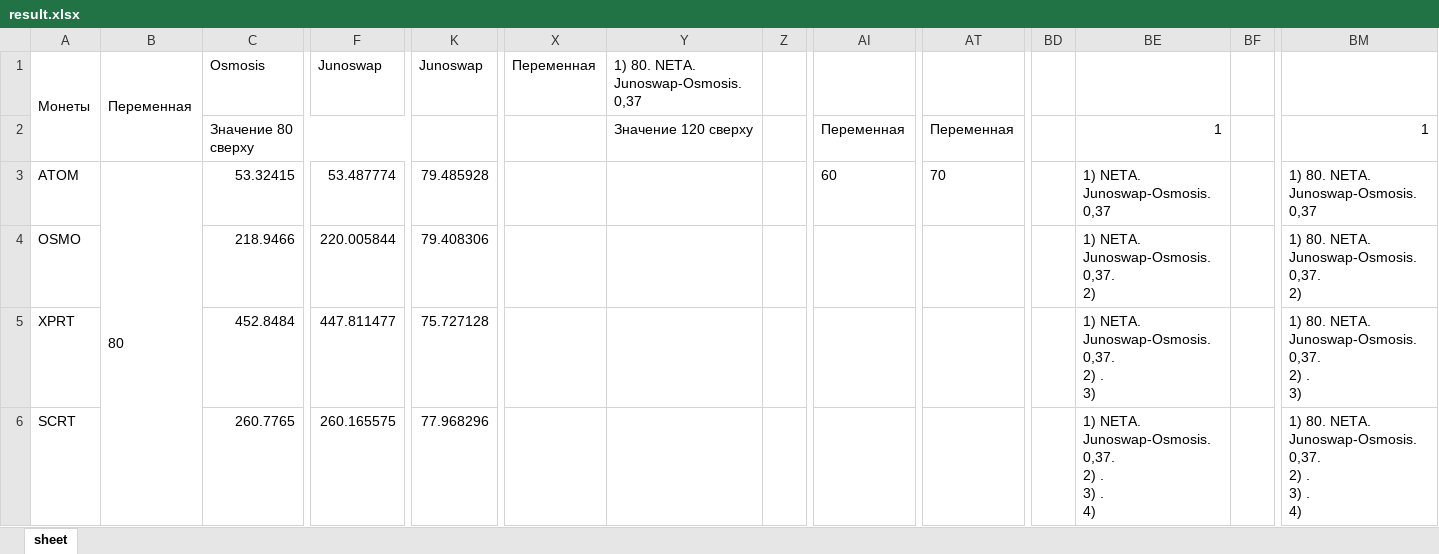
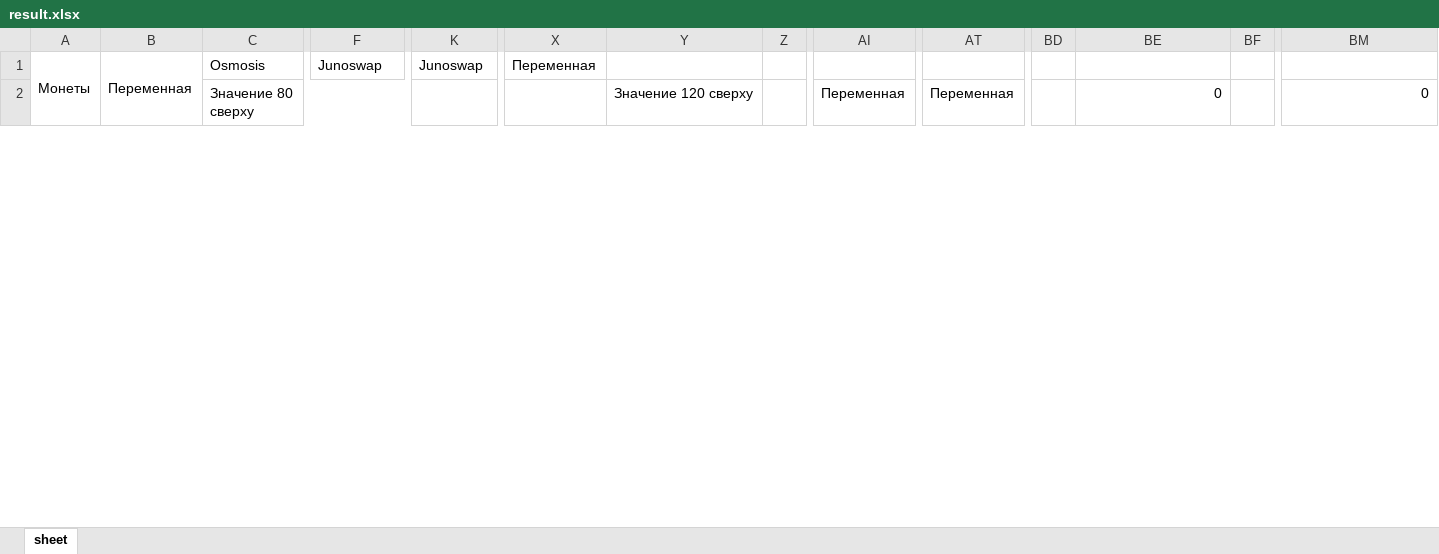
Before and after one commit to miletovaa/cryptocoins, an Excel workbook: cryptocoins/main/result.xlsx, sheet sheet, drawn as a sheet; only a part is shown, gaps mark what is left out; values as stored, in another font and other column widths than the file's, no borders; removed rows and columns are numbered as before the commit, all else as after; rows hold the shown columns only; ↵ is a line break in a cell; the diff covers the shown part only; the diff names each change by its address in the sheet, - before the commit and + after, or states it on an @@ line.

```diff
--- a/cryptocoins/main/result.xlsx (sheet sheet)
+++ b/cryptocoins/main/result.xlsx (sheet sheet)
-Y1: 1) 80. NETA. Junoswap-Osmosis. 0,37
+Y1: (empty)
-BE2: 1
+BE2: 0
-BM2: 1
+BM2: 0
-row 3: ATOM | 80 | 53.32415 | 53.487774 | 79.485928 |  |  |  | 60 | 70 |  | 1) NETA. Junoswap-Osmosis. 0,37 |  | 1) 80. NETA. Junoswap-Osmosis. 0,37
-row 4: OSMO |  | 218.9466 | 220.005844 | 79.408306 |  |  |  |  |  |  | 1) NETA. Junoswap-Osmosis. 0,37. ↵ 2) |  | 1) 80. NETA. Junoswap-Osmosis. 0,37. ↵ 2)
-row 5: XPRT |  | 452.8484 | 447.811477 | 75.727128 |  |  |  |  |  |  | 1) NETA. Junoswap-Osmosis. 0,37. ↵ 2) . ↵ 3) |  | 1) 80. NETA. Junoswap-Osmosis. 0,37. ↵ 2) . ↵ 3)
-row 6: SCRT |  | 260.7765 | 260.165575 | 77.968296 |  |  |  |  |  |  | 1) NETA. Junoswap-Osmosis. 0,37. ↵ 2) . ↵ 3) . ↵ 4) |  | 1) 80. NETA. Junoswap-Osmosis. 0,37. ↵ 2) . ↵ 3) . ↵ 4)
```
Also changed, not shown: 17 added rows, 13 removed rows, 19 moved rows, 192 edited cells and cell formats elsewhere in this sheet, formulas that keep their value, 11 other files.
